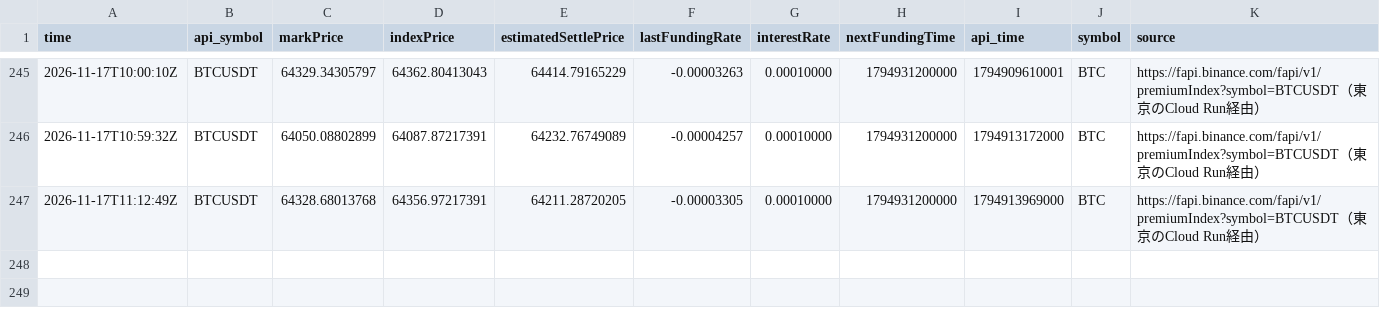
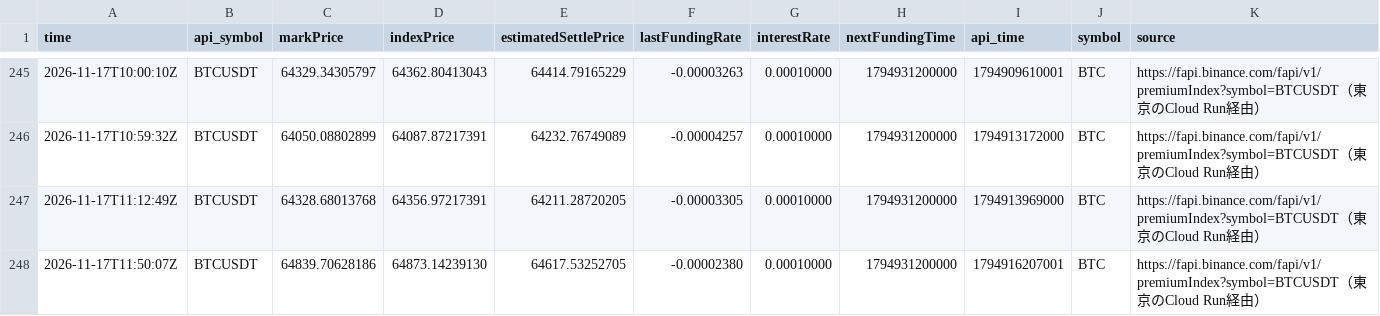
Before and after one commit to naoki6154-jpg/xrp-forecast, a CSV file: data/raw/jp_relay/binance_premium_btc.csv, drawn as a sheet; only a part is shown, gaps mark what is left out; rows hold the shown columns only; the diff names each change by its address in the sheet, - before the commit and + after, or states it on an @@ line.

```diff
--- a/data/raw/jp_relay/binance_premium_btc.csv
+++ b/data/raw/jp_relay/binance_premium_btc.csv
+row 248: 2026-11-17T11:50:07Z | BTCUSDT | 64839.70628186 | 64873.14239130 | 64617.53252705 | -0.00002380 | 0.00010000 | 1794931200000 | 1794916207001 | BTC | https://fapi.binance.com/fapi/v1/premiumIndex?symbol=BTCUSDT（東京のCloud Run経由）
```
Also changed, not shown: data/raw/jp_relay/binance_premium_xrp.csv, data/raw/jp_relay/binance_spot_24h_btc.csv, 30 other files.
